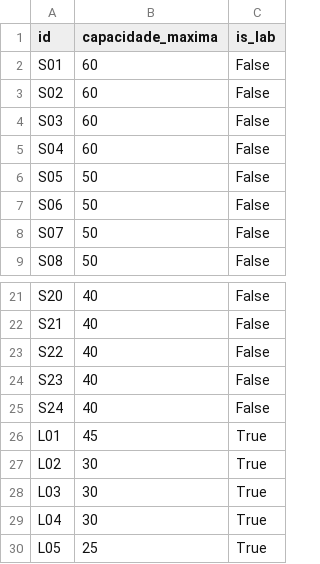
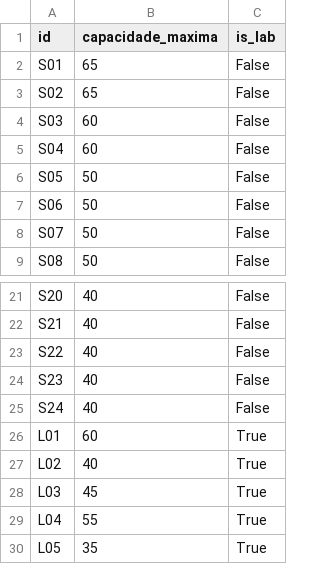
Before and after one commit to barbaraguarino/university-timetable-optimization, a CSV file: data/salas.csv, drawn as a sheet; only a part is shown, gaps mark what is left out.

```diff
--- a/data/salas.csv
+++ b/data/salas.csv
@@ -1,4 +1,4 @@
 id,capacidade_maxima,is_lab
-S01,60,False
-S02,60,False
+S01,65,False
+S02,65,False
 S03,60,False
@@ -25,6 +25,6 @@ S23,40,False
 S24,40,False
-L01,45,True
-L02,30,True
-L03,30,True
-L04,30,True
-L05,25,True
+L01,60,True
+L02,40,True
+L03,45,True
+L04,55,True
+L05,35,True
```
Also changed, not shown: data/disciplinas.csv, 3 other files.
